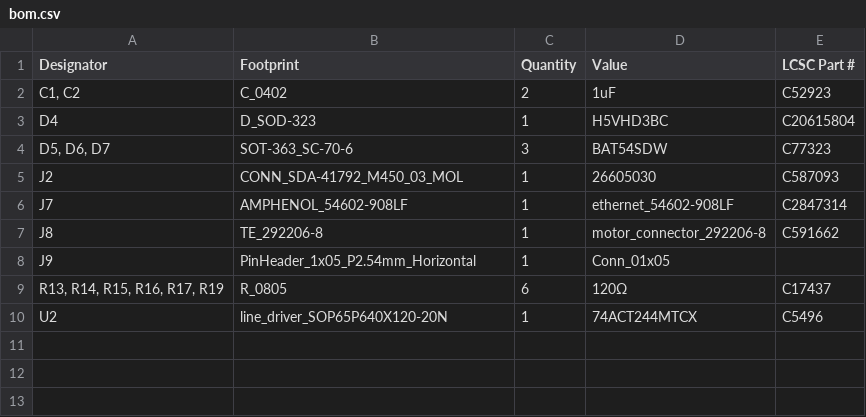
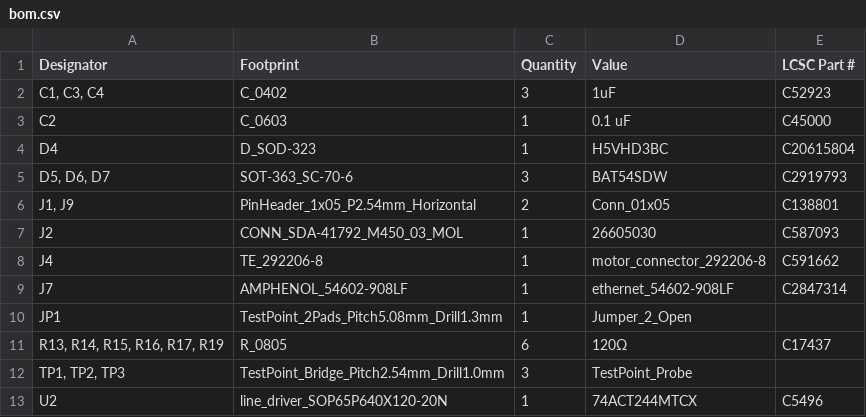
Before and after one commit to biomimetics/MRIRobot_PCB, a CSV file: Motor_Joint_Splitter_V3/production/bom.csv, drawn as a sheet.

Commit message:
Finished new version of the Motor Joint Splitter (v3). Includes separated grounding for power and signal, new encoder connectors, and PCBA compatible assembly for faster and cheaper orders.

```diff
--- a/Motor_Joint_Splitter_V3/production/bom.csv
+++ b/Motor_Joint_Splitter_V3/production/bom.csv
@@ -1,10 +1,13 @@
 Designator,Footprint,Quantity,Value,LCSC Part #
-"C1, C2",C_0402,2,1uF,C52923
+"C1, C3, C4",C_0402,3,1uF,C52923
+C2,C_0603,1,0.1 uF,C45000
 D4,D_SOD-323,1,H5VHD3BC,C20615804
-"D5, D6, D7",SOT-363_SC-70-6,3,BAT54SDW,C77323
+"D5, D6, D7",SOT-363_SC-70-6,3,BAT54SDW,C2919793
+"J1, J9",PinHeader_1x05_P2.54mm_Horizontal,2,Conn_01x05,C138801
 J2,CONN_SDA-41792_M450_03_MOL,1,26605030,C587093
+J4,TE_292206-8,1,motor_connector_292206-8,C591662
 J7,AMPHENOL_54602-908LF,1,ethernet_54602-908LF,C2847314
-J8,TE_292206-8,1,motor_connector_292206-8,C591662
-J9,PinHeader_1x05_P2.54mm_Horizontal,1,Conn_01x05,
+JP1,TestPoint_2Pads_Pitch5.08mm_Drill1.3mm,1,Jumper_2_Open,
 "R13, R14, R15, R16, R17, R19",R_0805,6,120Ω,C17437
+"TP1, TP2, TP3",TestPoint_Bridge_Pitch2.54mm_Drill1.0mm,3,TestPoint_Probe,
 U2,line_driver_SOP65P640X120-20N,1,74ACT244MTCX,C5496
```
Also changed, not shown: Motor_Joint_Splitter_V3/production/positions.csv, 21 other files.
